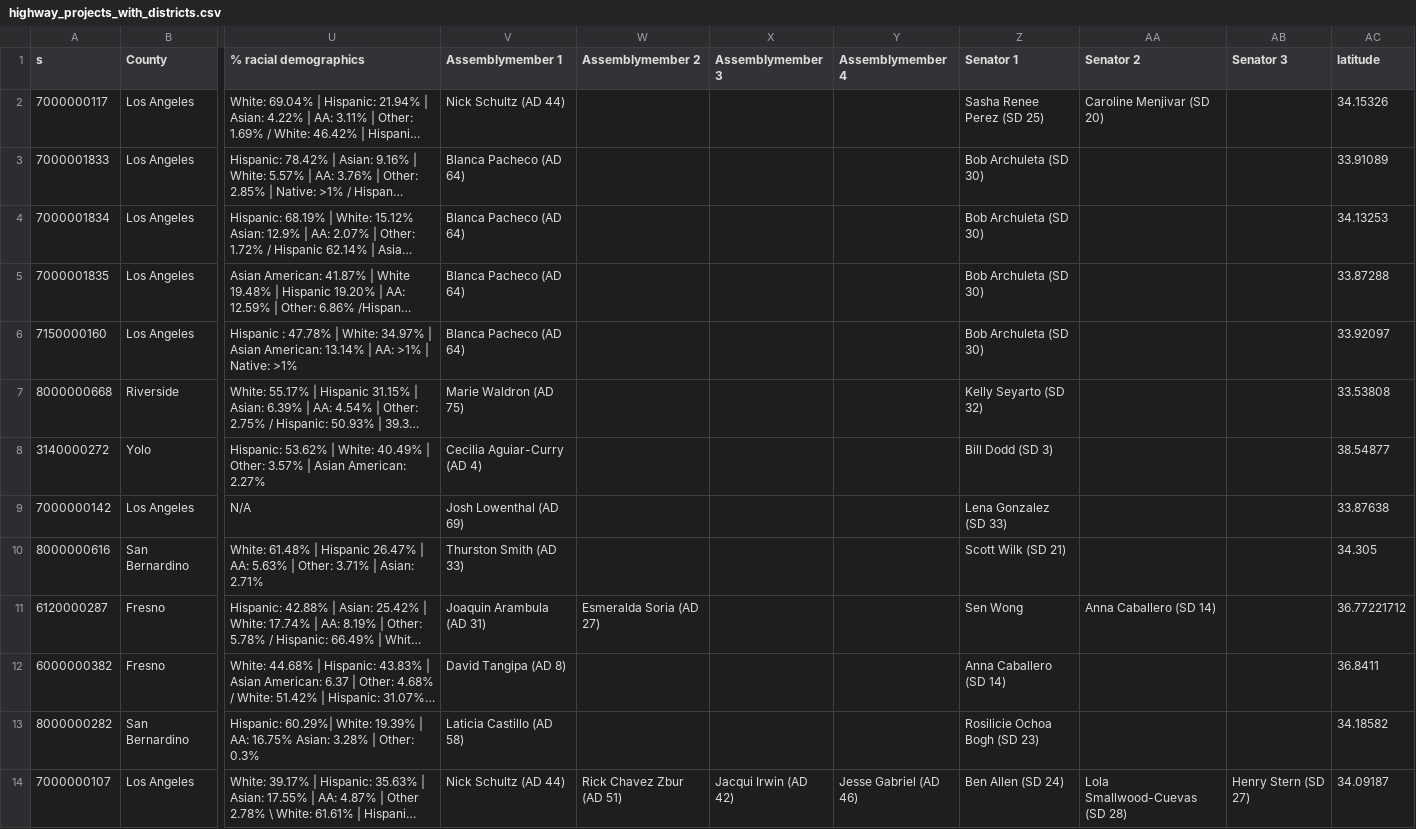
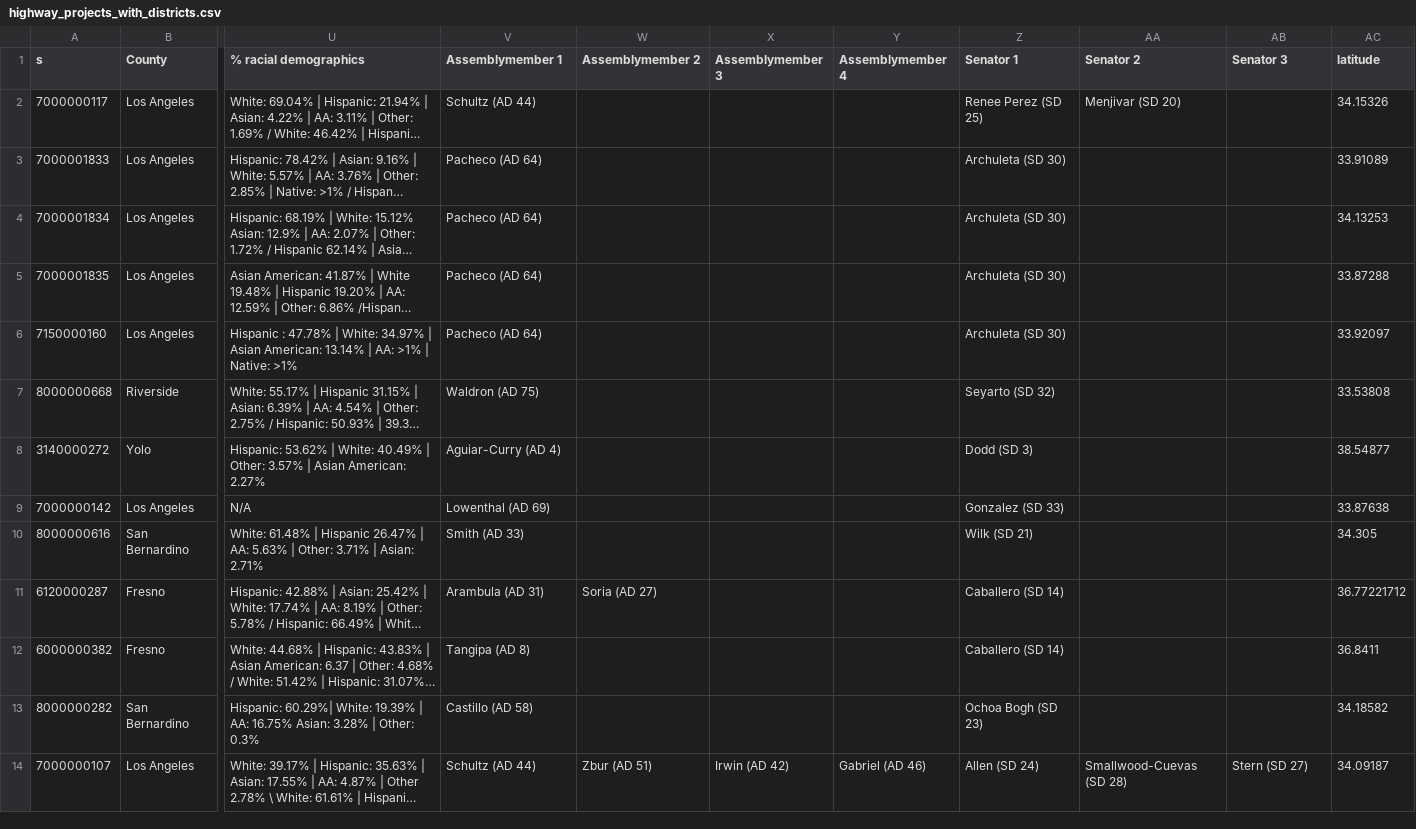
Before and after one commit to GLI-HBH/homes-before-highways, a CSV file: highway_projects_with_districts.csv, drawn as a sheet; only a part is shown, gaps mark what is left out; long unchanged cells end in …; the diff names each change by its address in the sheet, - before the commit and + after, or states it on an @@ line.

Commit message:
Add files via upload

```diff
--- a/highway_projects_with_districts.csv
+++ b/highway_projects_with_districts.csv
-V2 (Assemblymember 1): Nick Schultz (AD 44)
+V2 (Assemblymember 1): Schultz (AD 44)
-Z2 (Senator 1): Sasha Renee Perez (SD 25)
+Z2 (Senator 1): Renee Perez (SD 25)
-AA2 (Senator 2): Caroline Menjivar (SD 20)
+AA2 (Senator 2): Menjivar (SD 20)
-V3:V6 (Assemblymember 1): Blanca Pacheco (AD 64)
+V3:V6 (Assemblymember 1): Pacheco (AD 64)
-Z3:Z6 (Senator 1): Bob Archuleta (SD 30)
+Z3:Z6 (Senator 1): Archuleta (SD 30)
-V7 (Assemblymember 1): Marie Waldron (AD 75)
+V7 (Assemblymember 1): Waldron (AD 75)
-Z7 (Senator 1): Kelly Seyarto (SD 32)
+Z7 (Senator 1): Seyarto (SD 32)
-V8 (Assemblymember 1): Cecilia Aguiar-Curry (AD 4)
+V8 (Assemblymember 1): Aguiar-Curry (AD 4)
-Z8 (Senator 1): Bill Dodd (SD 3)
+Z8 (Senator 1): Dodd (SD 3)
-V9 (Assemblymember 1): Josh Lowenthal (AD 69)
+V9 (Assemblymember 1): Lowenthal (AD 69)
-Z9 (Senator 1): Lena Gonzalez (SD 33)
+Z9 (Senator 1): Gonzalez (SD 33)
-V10 (Assemblymember 1): Thurston Smith (AD 33)
+V10 (Assemblymember 1): Smith (AD 33)
-Z10 (Senator 1): Scott Wilk (SD 21)
+Z10 (Senator 1): Wilk (SD 21)
-V11 (Assemblymember 1): Joaquin Arambula (AD 31)
+V11 (Assemblymember 1): Arambula (AD 31)
-W11 (Assemblymember 2): Esmeralda Soria (AD 27)
+W11 (Assemblymember 2): Soria (AD 27)
-Z11 (Senator 1): Sen Wong
+Z11 (Senator 1): Caballero (SD 14)
-AA11 (Senator 2): Anna Caballero (SD 14)
+AA11 (Senator 2): (empty)
-V12 (Assemblymember 1): David Tangipa (AD 8)
+V12 (Assemblymember 1): Tangipa (AD 8)
-Z12 (Senator 1): Anna Caballero (SD 14)
+Z12 (Senator 1): Caballero (SD 14)
-V13 (Assemblymember 1): Laticia Castillo (AD 58)
+V13 (Assemblymember 1): Castillo (AD 58)
-Z13 (Senator 1): Rosilicie Ochoa Bogh (SD 23)
+Z13 (Senator 1): Ochoa Bogh (SD 23)
-V14 (Assemblymember 1): Nick Schultz (AD 44)
+V14 (Assemblymember 1): Schultz (AD 44)
-W14 (Assemblymember 2): Rick Chavez Zbur (AD 51)
+W14 (Assemblymember 2): Zbur (AD 51)
-X14 (Assemblymember 3): Jacqui Irwin (AD 42)
+X14 (Assemblymember 3): Irwin (AD 42)
-Y14 (Assemblymember 4): Jesse Gabriel (AD 46)
+Y14 (Assemblymember 4): Gabriel (AD 46)
-Z14 (Senator 1): Ben Allen (SD 24)
+Z14 (Senator 1): Allen (SD 24)
-AA14 (Senator 2): Lola Smallwood-Cuevas (SD 28)
+AA14 (Senator 2): Smallwood-Cuevas (SD 28)
-AB14 (Senator 3): Henry Stern (SD 27)
+AB14 (Senator 3): Stern (SD 27)
```
